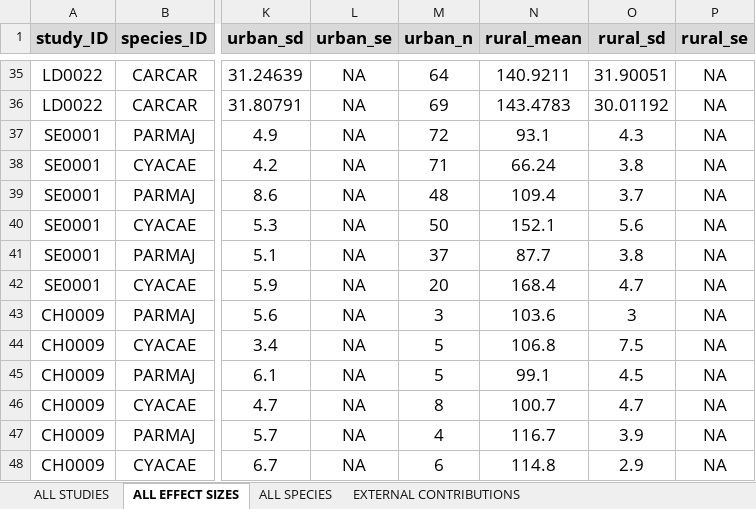
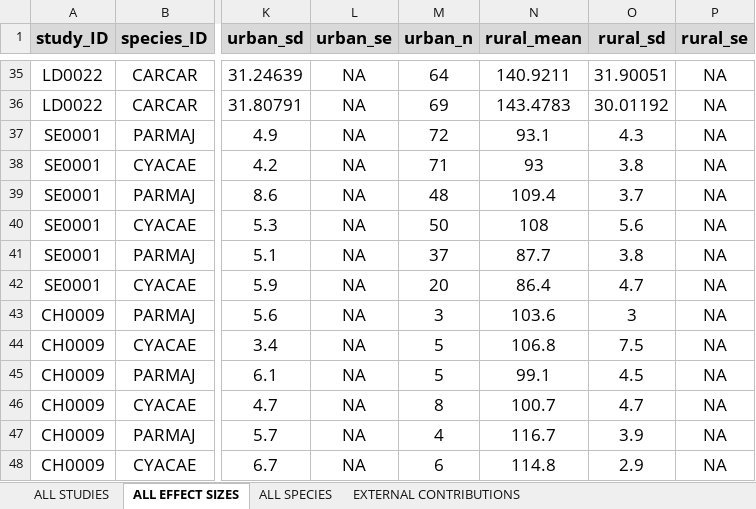
Before and after one commit to PabloCapilla/meta-analysis_variation_urban, an Excel workbook: data/META-ANALYSIS - URBAN_RURAL VARIATION - DATA BASE.xlsx, sheet ALL EFFECT SIZES, drawn as a sheet; only a part is shown, gaps mark what is left out; values as stored, in another font and other column widths than the file's, no borders; the diff names each change by its address in the sheet, - before the commit and + after, or states it on an @@ line.

```diff
--- a/data/META-ANALYSIS - URBAN_RURAL VARIATION - DATA BASE.xlsx (sheet ALL EFFECT SIZES)
+++ b/data/META-ANALYSIS - URBAN_RURAL VARIATION - DATA BASE.xlsx (sheet ALL EFFECT SIZES)
-N38 (rural_mean): 66.24
+N38 (rural_mean): 93
-N40 (rural_mean): 152.1
+N40 (rural_mean): 108
-N42 (rural_mean): 168.4
+N42 (rural_mean): 86.4
```
Also changed, not shown: sheet ALL STUDIES, 35 other files.
